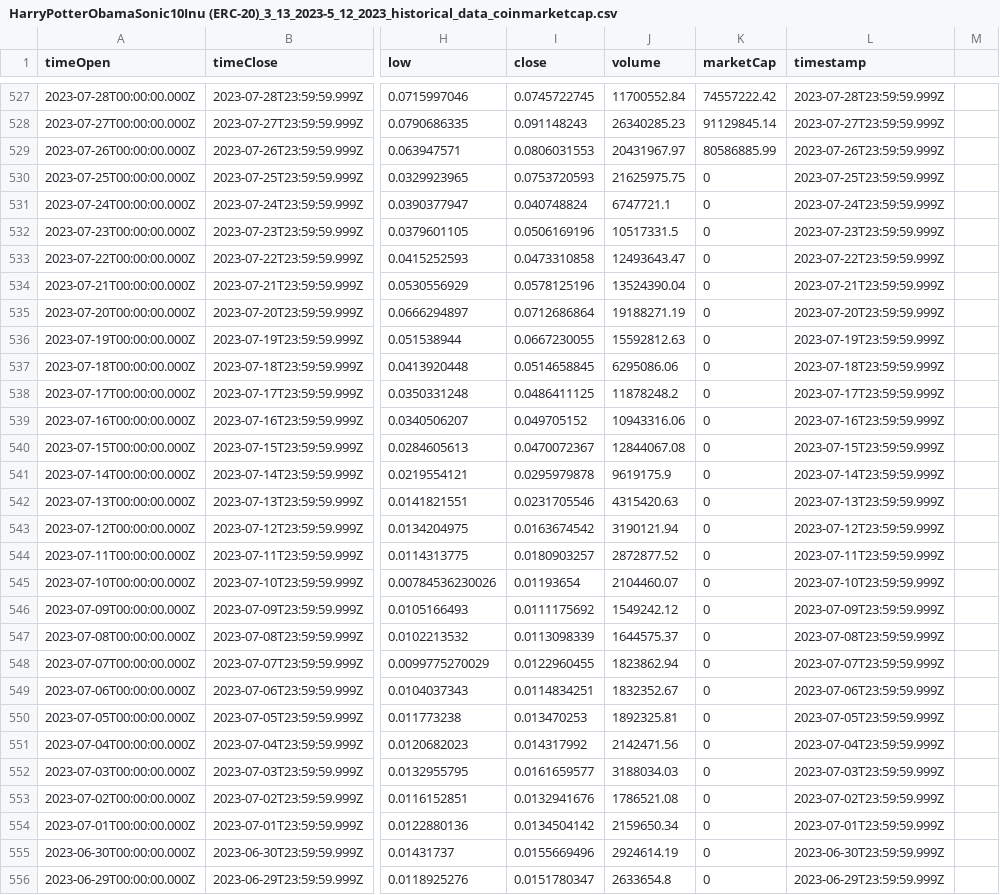
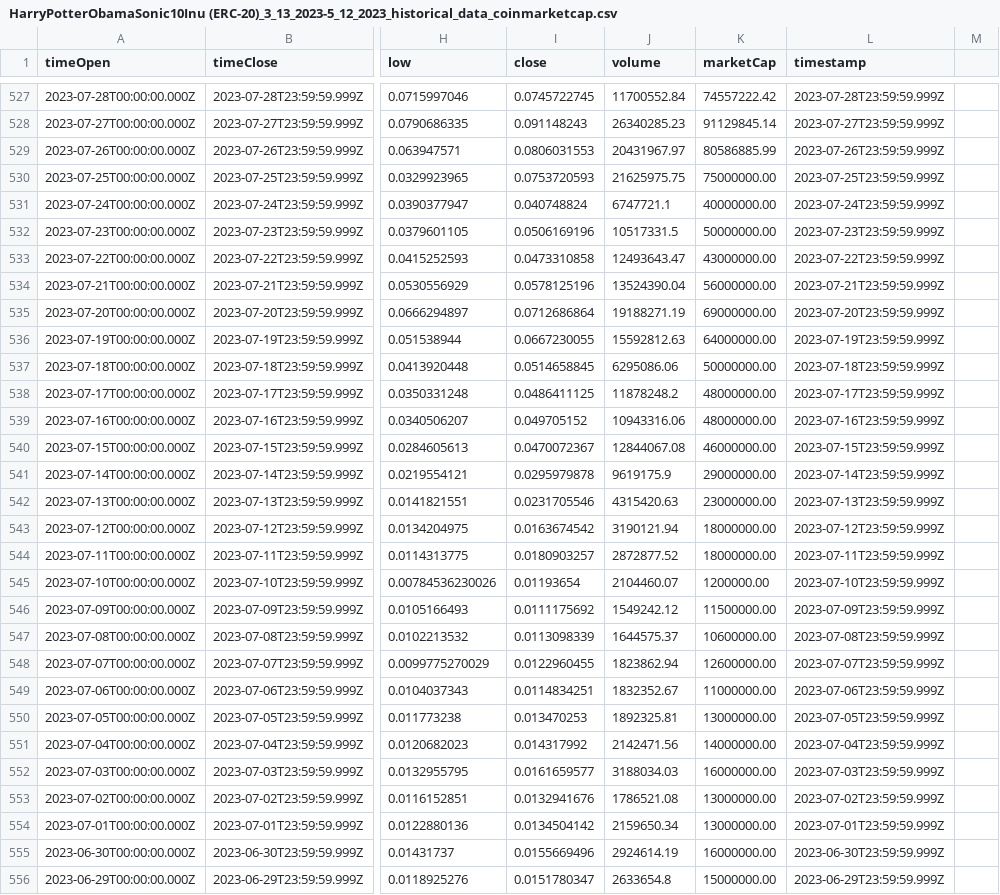
Before and after one commit to nbortz/Coin-Compare, a CSV file: HistoricalData/HarryPotterObamaSonic10Inu (ERC-20)_3_13_2023-5_12_2023_historical_data_coinmarketcap.csv, drawn as a sheet; only a part is shown, gaps mark what is left out; the diff covers the shown part only; the diff names each change by its address in the sheet, - before the commit and + after, or states it on an @@ line.

Commit message:
HarryPotterObama updates

```diff
--- a/HistoricalData/HarryPotterObamaSonic10Inu (ERC-20)_3_13_2023-5_12_2023_historical_data_coinmarketcap.csv
+++ b/HistoricalData/HarryPotterObamaSonic10Inu (ERC-20)_3_13_2023-5_12_2023_historical_data_coinmarketcap.csv
-K530 (marketCap): 0
+K530 (marketCap): 75000000.00
-K531 (marketCap): 0
+K531 (marketCap): 40000000.00
-K532 (marketCap): 0
+K532 (marketCap): 50000000.00
-K533 (marketCap): 0
+K533 (marketCap): 43000000.00
-K534 (marketCap): 0
+K534 (marketCap): 56000000.00
-K535 (marketCap): 0
+K535 (marketCap): 69000000.00
-K536 (marketCap): 0
+K536 (marketCap): 64000000.00
-K537 (marketCap): 0
+K537 (marketCap): 50000000.00
-K538:K539 (marketCap): 0
+K538:K539 (marketCap): 48000000.00
-K540 (marketCap): 0
+K540 (marketCap): 46000000.00
-K541 (marketCap): 0
+K541 (marketCap): 29000000.00
-K542 (marketCap): 0
+K542 (marketCap): 23000000.00
-K543:K544 (marketCap): 0
+K543:K544 (marketCap): 18000000.00
-K545 (marketCap): 0
+K545 (marketCap): 1200000.00
-K546 (marketCap): 0
+K546 (marketCap): 11500000.00
-K547 (marketCap): 0
+K547 (marketCap): 10600000.00
-K548 (marketCap): 0
+K548 (marketCap): 12600000.00
-K549 (marketCap): 0
+K549 (marketCap): 11000000.00
-K550 (marketCap): 0
+K550 (marketCap): 13000000.00
-K551 (marketCap): 0
+K551 (marketCap): 14000000.00
-K552 (marketCap): 0
+K552 (marketCap): 16000000.00
-K553:K554 (marketCap): 0
+K553:K554 (marketCap): 13000000.00
-K555 (marketCap): 0
+K555 (marketCap): 16000000.00
-K556 (marketCap): 0
+K556 (marketCap): 15000000.00
```
Also changed, not shown: 1 added row and 89 edited cells elsewhere in this file.
